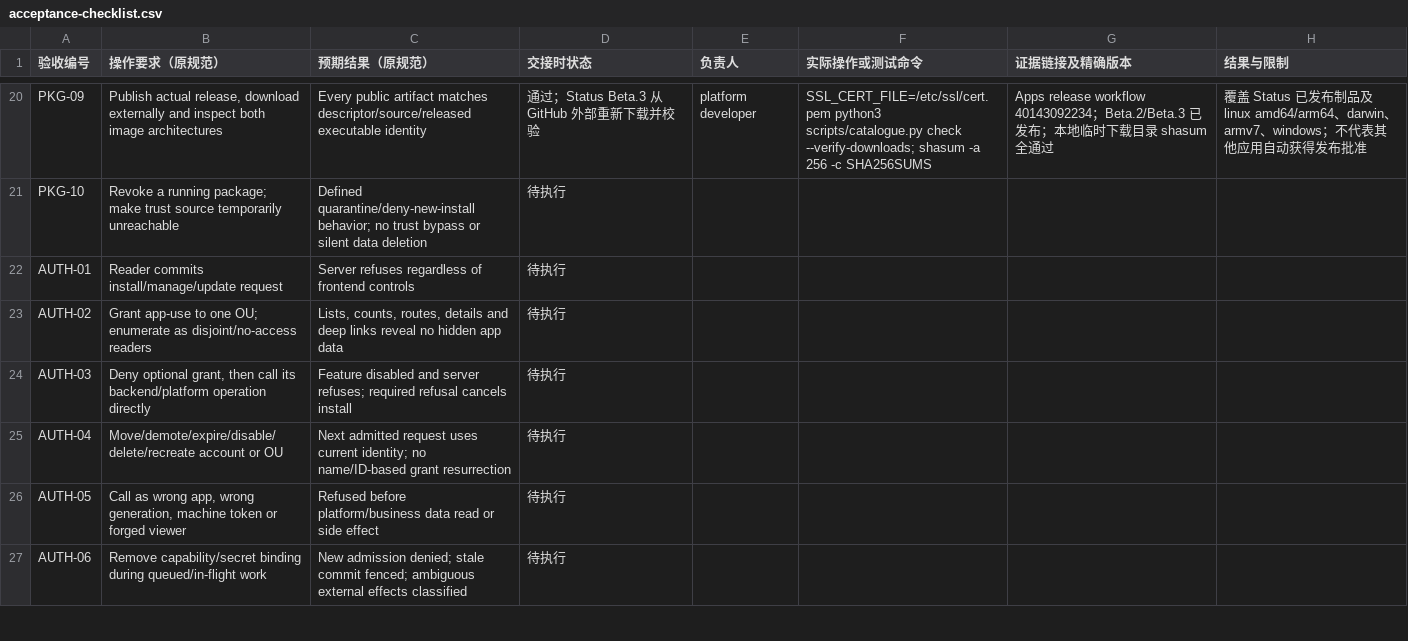
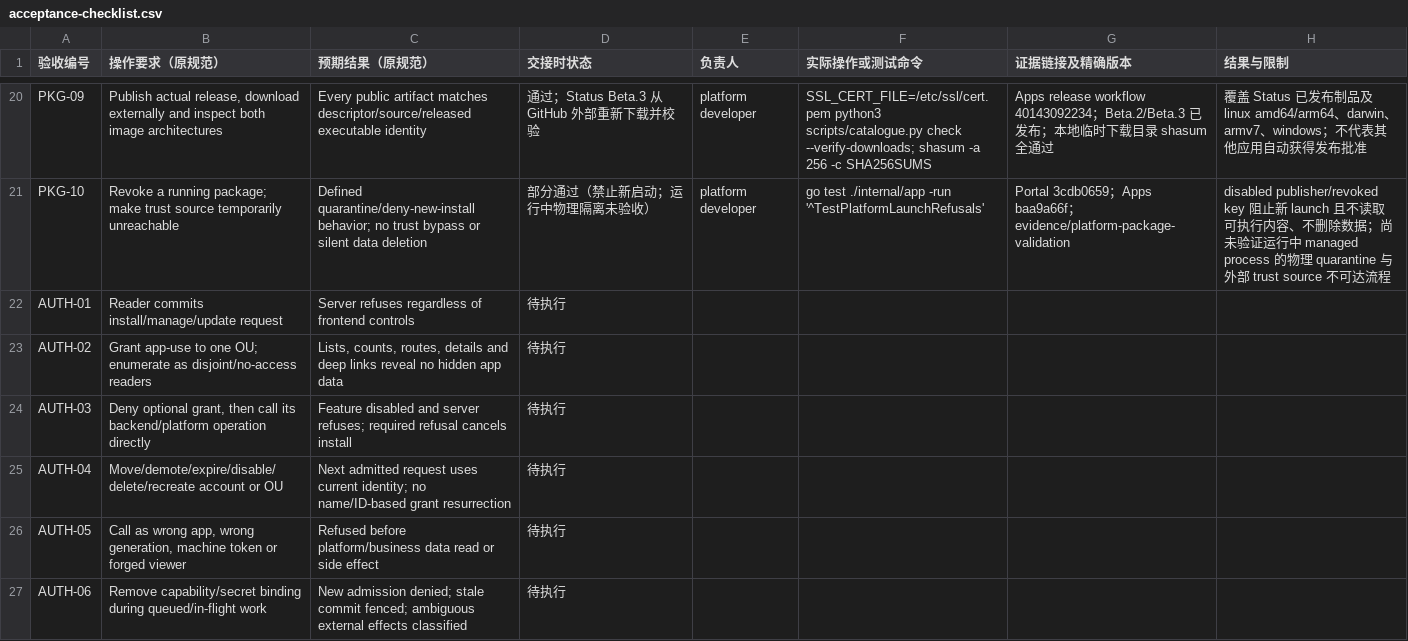
Before and after one commit to KazuhaHub/StockAnalysisPrediction-Report-Portal, a CSV file: docs/app-platform/handoff/acceptance-checklist.csv, drawn as a sheet; only a part is shown, gaps mark what is left out; the diff covers the shown part only; the diff names each change by its address in the sheet, - before the commit and + after, or states it on an @@ line.

Commit message:
docs(apps): record package validation evidence

```diff
--- a/docs/app-platform/handoff/acceptance-checklist.csv
+++ b/docs/app-platform/handoff/acceptance-checklist.csv
-D21 (交接时状态): 待执行
+D21 (交接时状态): 部分通过（禁止新启动；运行中物理隔离未验收）
-E21 (负责人): (empty)
+E21 (负责人): platform developer
-F21 (实际操作或测试命令): (empty)
+F21 (实际操作或测试命令): go test ./internal/app -run '^TestPlatformLaunchRefusals'
-G21 (证据链接及精确版本): (empty)
+G21 (证据链接及精确版本): Portal 3cdb0659；Apps baa9a66f；evidence/platform-package-validation
-H21 (结果与限制): (empty)
+H21 (结果与限制): disabled publisher/revoked key 阻止新 launch 且不读取可执行内容、不删除数据；尚未验证运行中 managed process 的物理 quarantine 与外部 trust source 不可达流程
```
Also changed, not shown: 45 edited cells elsewhere in this file, 2 other files.
